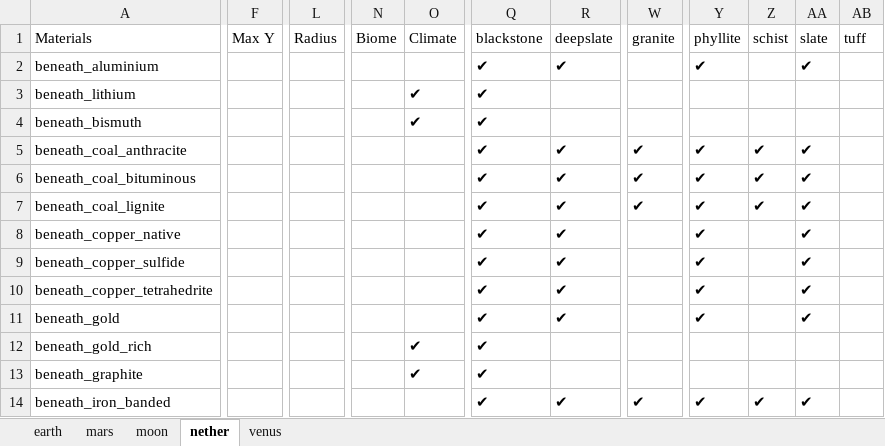
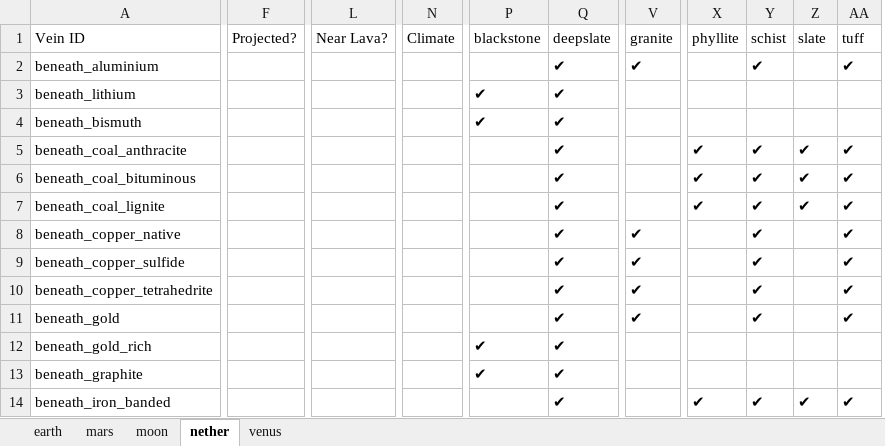
Before and after one commit to TerraFirmaGreg-Team/Tools-Modern, an Excel workbook: OresToFieldGuide/data/sheet.xlsx, sheet nether, drawn as a sheet; only a part is shown, gaps mark what is left out; values as stored, in another font and other column widths than the file's, no cell formats; removed rows and columns are numbered as before the commit, all else as after; the diff covers the shown part only; the diff names each change by its address in the sheet, - before the commit and + after, or states it on an @@ line.

```diff
--- a/OresToFieldGuide/data/sheet.xlsx (sheet nether)
+++ b/OresToFieldGuide/data/sheet.xlsx (sheet nether)
-column F (Max Y), empty
+column F (Projected?), empty
-column L (Radius), empty
+column L (Near Lava?), empty
-column N (Biome), empty
-A1: Materials
+A1: Vein ID
-P2 (blackstone): ✔
+P2 (blackstone): (empty)
-V2 (granite): (empty)
+V2 (granite): ✔
-X2 (phyllite): ✔
+X2 (phyllite): (empty)
-Y2 (schist): (empty)
+Y2 (schist): ✔
-Z2 (slate): ✔
+Z2 (slate): (empty)
-AA2 (tuff): (empty)
+AA2 (tuff): ✔
-N3:N4 (Climate): ✔
+N3:N4 (Climate): (empty)
-Q3:Q4 (deepslate): (empty)
+Q3:Q4 (deepslate): ✔
-P5:P11 (blackstone): ✔
+P5:P11 (blackstone): (empty)
-V5:V7 (granite): ✔
+V5:V7 (granite): (empty)
-AA5:AA11 (tuff): (empty)
+AA5:AA11 (tuff): ✔
-V8:V11 (granite): (empty)
+V8:V11 (granite): ✔
-X8:X11 (phyllite): ✔
+X8:X11 (phyllite): (empty)
-Y8:Y11 (schist): (empty)
+Y8:Y11 (schist): ✔
-Z8:Z11 (slate): ✔
+Z8:Z11 (slate): (empty)
-N12:N13 (Climate): ✔
+N12:N13 (Climate): (empty)
-Q12:Q13 (deepslate): (empty)
+Q12:Q13 (deepslate): ✔
-P14 (blackstone): ✔
+P14 (blackstone): (empty)
-V14 (granite): ✔
+V14 (granite): (empty)
-AA14 (tuff): (empty)
+AA14 (tuff): ✔
```
Also changed, not shown: 102 edited cells elsewhere in this sheet, sheet earth, sheet mars, sheet moon, sheet venus, cell formats, 1 other file.
